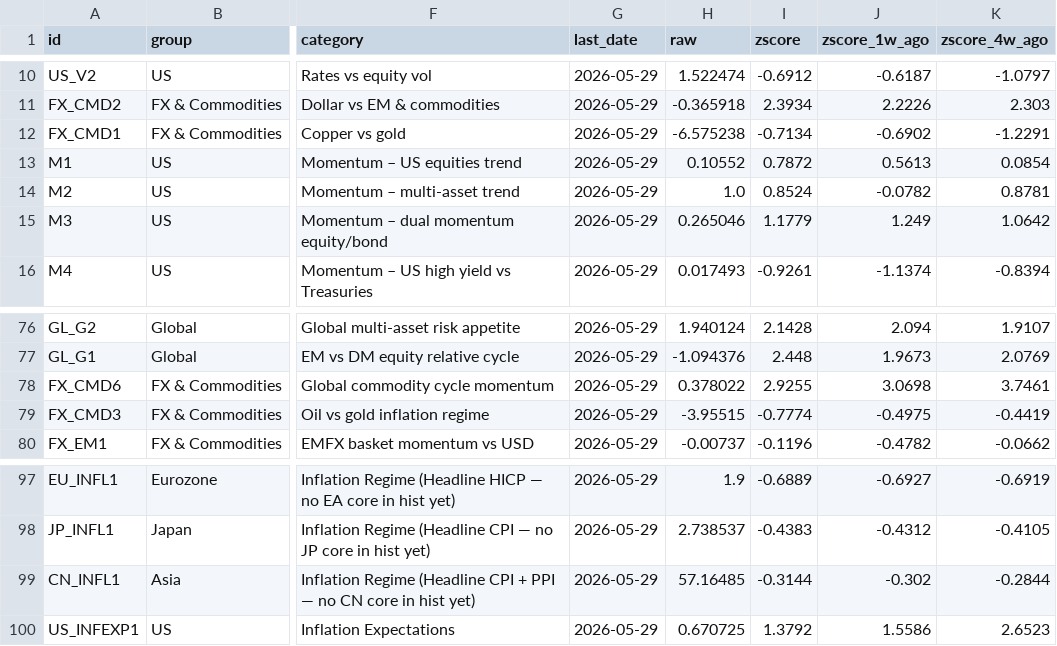
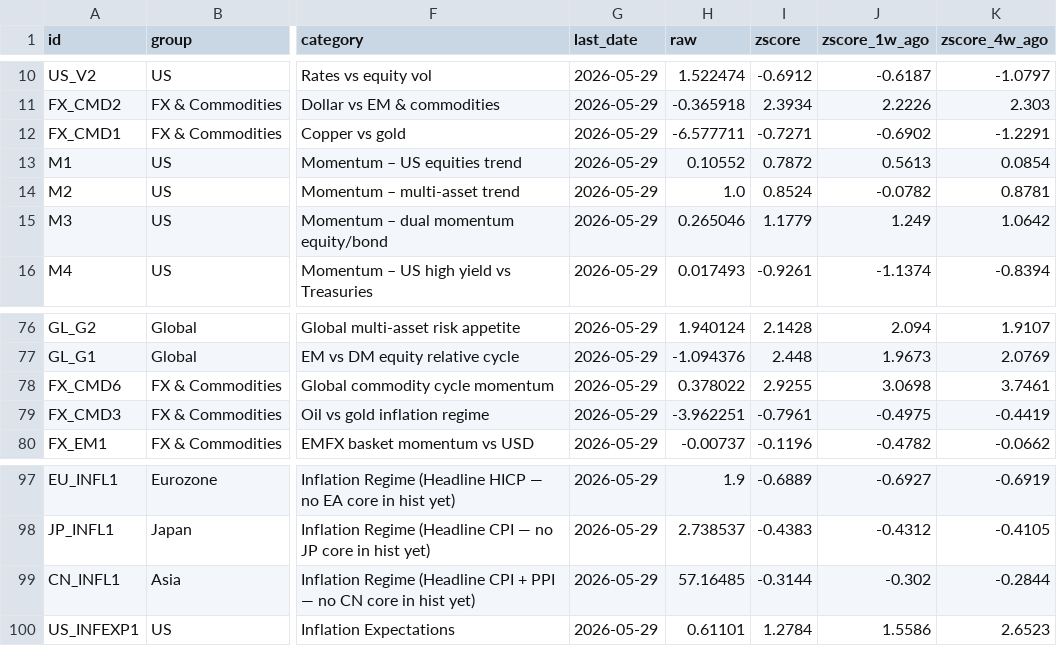
Before and after one commit to Kasim81/market_dash_auto, a CSV file: data/macro_market.csv, drawn as a sheet; only a part is shown, gaps mark what is left out; the diff covers the shown part only; the diff names each change by its address in the sheet, - before the commit and + after, or states it on an @@ line.

```diff
--- a/data/macro_market.csv
+++ b/data/macro_market.csv
-H12 (raw): -6.575238
+H12 (raw): -6.577711
-I12 (zscore): -0.7134
+I12 (zscore): -0.7271
-H79 (raw): -3.95515
+H79 (raw): -3.962251
-I79 (zscore): -0.7774
+I79 (zscore): -0.7961
-H100 (raw): 0.670725
+H100 (raw): 0.61101
-I100 (zscore): 1.3792
+I100 (zscore): 1.2784
```
Also changed, not shown: 22 edited cells elsewhere in this file, data/macro_economic.csv, data/market_data.csv, 8 other files.
